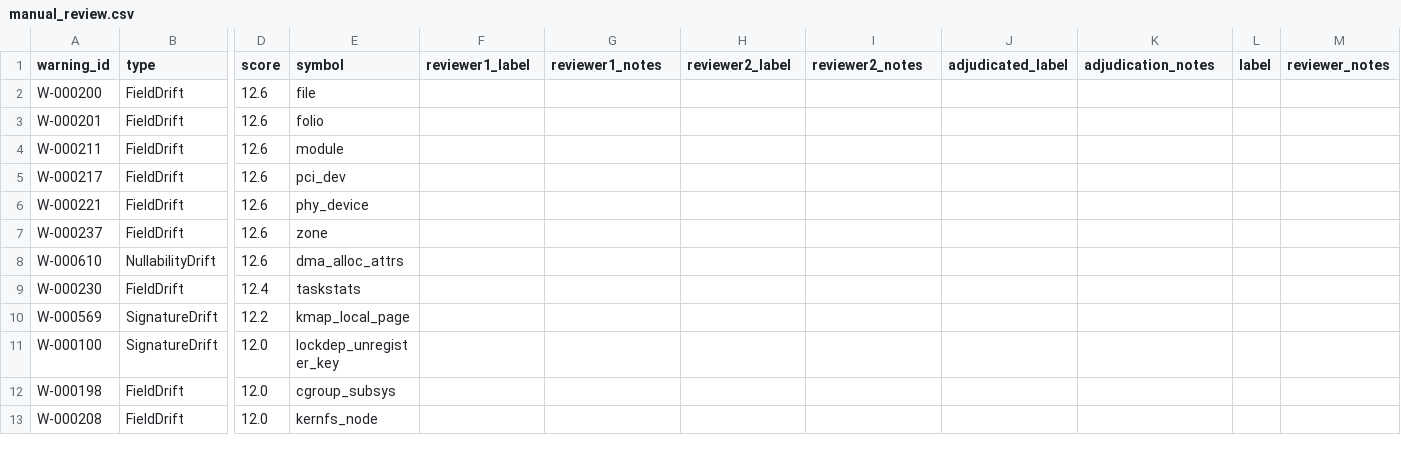
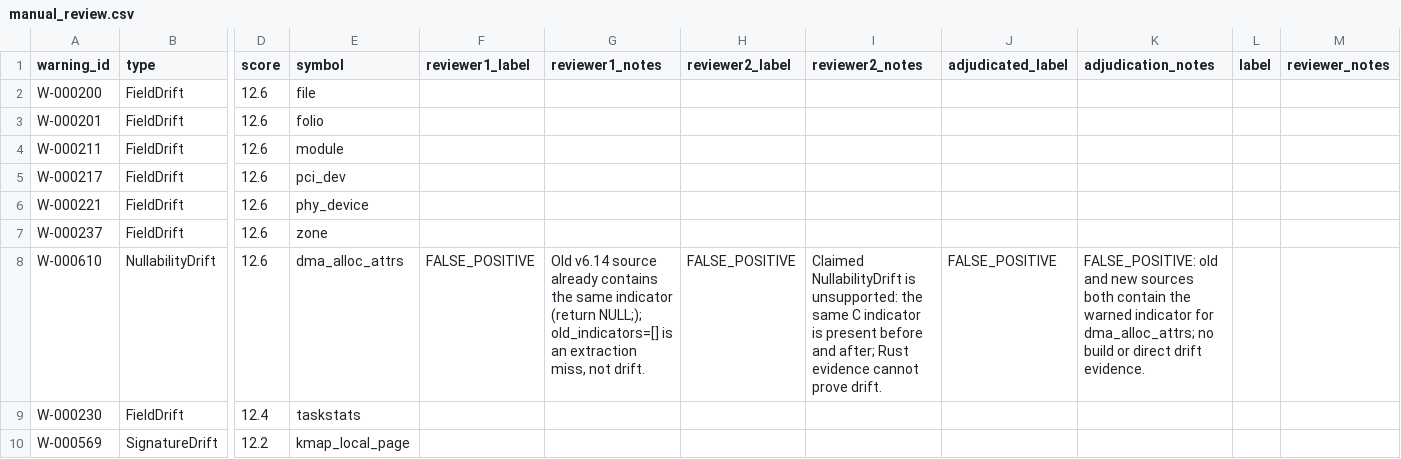
Before and after one commit to NayCheno/bind-drift, a CSV file: data/replay/replay-20260504T224640Z/replay-20260504T224640Z-p009-v6.14-to-v6.15/manual_review.csv, drawn as a sheet; only a part is shown, gaps mark what is left out; the shorter side is filled out with more unchanged rows; the diff names each change by its address in the sheet, - before the commit and + after, or states it on an @@ line.

```diff
--- a/data/replay/replay-20260504T224640Z/replay-20260504T224640Z-p009-v6.14-to-v6.15/manual_review.csv
+++ b/data/replay/replay-20260504T224640Z/replay-20260504T224640Z-p009-v6.14-to-v6.15/manual_review.csv
-F8 (reviewer1_label): (empty)
+F8 (reviewer1_label): FALSE_POSITIVE
-G8 (reviewer1_notes): (empty)
+G8 (reviewer1_notes): Old v6.14 source already contains the same indicator (return NULL;); old_indicators=[] is an extraction miss, not drift.
-H8 (reviewer2_label): (empty)
+H8 (reviewer2_label): FALSE_POSITIVE
-I8 (reviewer2_notes): (empty)
+I8 (reviewer2_notes): Claimed NullabilityDrift is unsupported: the same C indicator is present before and after; Rust evidence cannot prove drift.
-J8 (adjudicated_label): (empty)
+J8 (adjudicated_label): FALSE_POSITIVE
-K8 (adjudication_notes): (empty)
+K8 (adjudication_notes): FALSE_POSITIVE: old and new sources both contain the warned indicator for dma_alloc_attrs; no build or direct drift evidence.
```
Also changed, not shown: data/replay/replay-20260504T224640Z/replay-20260504T224640Z-p005-v6.10-to-v6.11/manual_review.csv, data/replay/replay-20260504T224640Z/replay-20260504T224640Z-p007-v6.12-to-v6.13/manual_review.csv, 11 other files.
